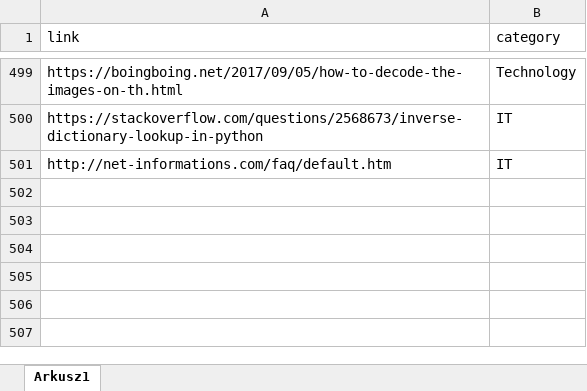
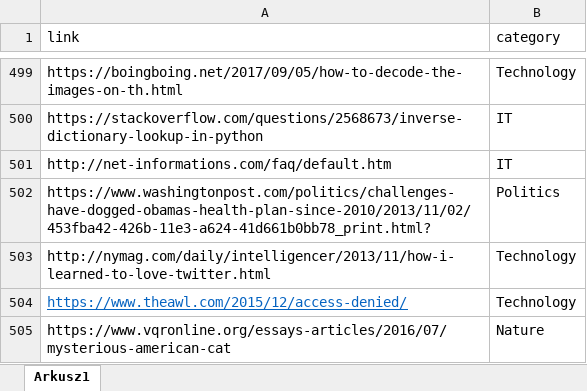
Before and after one commit to pPrecel/W2S-WebClasifier, an Excel workbook: Categories.xlsx, sheet Arkusz1, drawn as a sheet; only a part is shown, gaps mark what is left out; values as stored, in another font and other column widths than the file's, no borders; the diff names each change by its address in the sheet, - before the commit and + after, or states it on an @@ line.

Commit message:
Added ASCII check to WebScrapper, new categories

```diff
--- a/Categories.xlsx (sheet Arkusz1)
+++ b/Categories.xlsx (sheet Arkusz1)
+row 502: https://www.washingtonpost.com/politics/challenges-have-dogged-obamas-health-plan-since-2010/2013/11/02/453fba42-426b-11e3-a624-41d661b0bb78_print.html? | Politics
+row 503: http://nymag.com/daily/intelligencer/2013/11/how-i-learned-to-love-twitter.html | Technology
+row 504: https://www.theawl.com/2015/12/access-denied/ | Technology
+row 505: https://www.vqronline.org/essays-articles/2016/07/mysterious-american-cat | Nature
```
Also changed, not shown: 1 other file.
